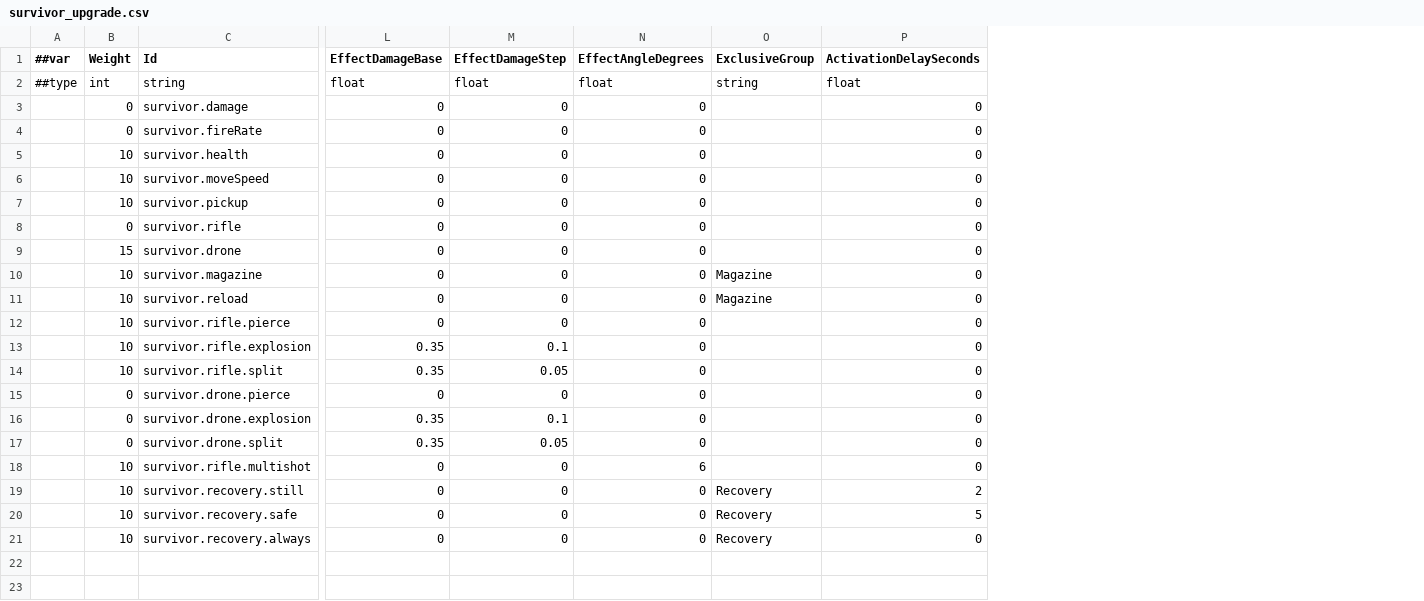
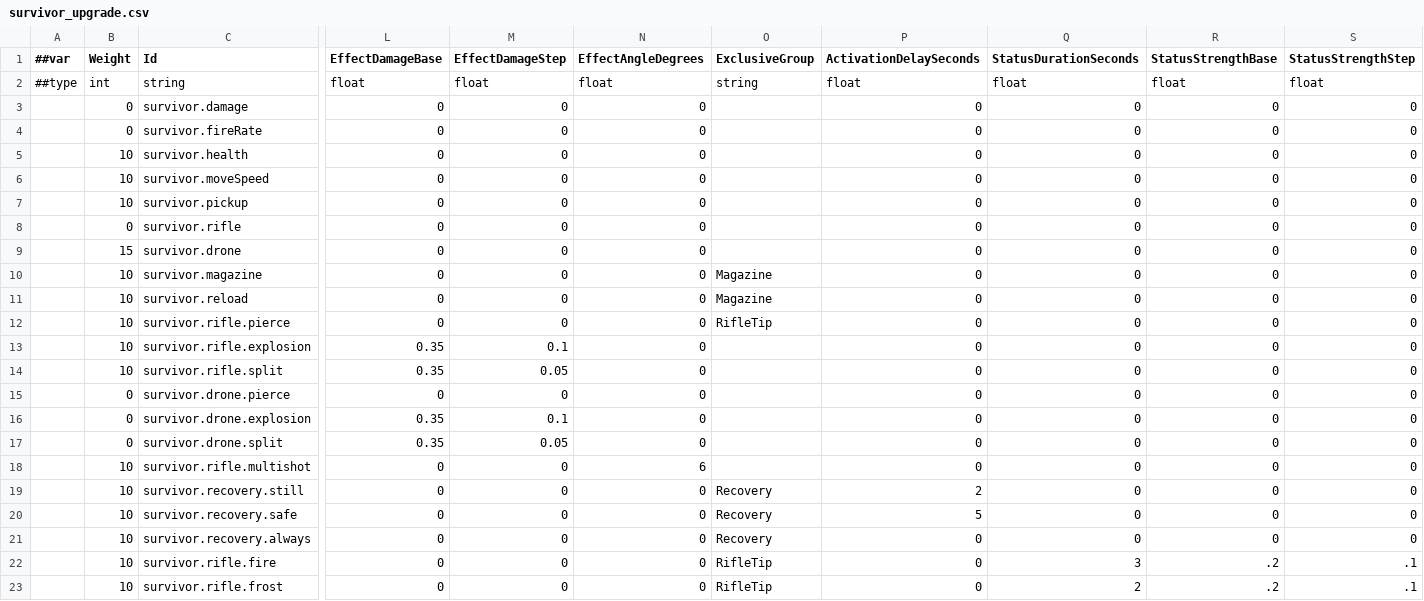
Before and after one commit to godspacecc/FirepowerLoop, a CSV file: Config/DataCsv/survivor_upgrade.csv, drawn as a sheet; only a part is shown, gaps mark what is left out; rows hold the shown columns only; the diff names each change by its address in the sheet, - before the commit and + after, or states it on an @@ line.

```diff
--- a/Config/DataCsv/survivor_upgrade.csv
+++ b/Config/DataCsv/survivor_upgrade.csv
+column Q (StatusDurationSeconds), rows 2-21: float | 0 | 0 | 0 | 0 | 0 | 0 | 0 | 0 | 0 | 0 | 0 | 0 | 0 | 0 | 0 | 0 | 0 | 0 | 0
+column R (StatusStrengthBase), rows 2-21: float | 0 | 0 | 0 | 0 | 0 | 0 | 0 | 0 | 0 | 0 | 0 | 0 | 0 | 0 | 0 | 0 | 0 | 0 | 0
+column S (StatusStrengthStep), rows 2-21: float | 0 | 0 | 0 | 0 | 0 | 0 | 0 | 0 | 0 | 0 | 0 | 0 | 0 | 0 | 0 | 0 | 0 | 0 | 0
-O12 (ExclusiveGroup): (empty)
+O12 (ExclusiveGroup): RifleTip
+row 22:  | 10 | survivor.rifle.fire | 0 | 0 | 0 | RifleTip | 0 | 3 | .2 | .1
+row 23:  | 10 | survivor.rifle.frost | 0 | 0 | 0 | RifleTip | 0 | 2 | .2 | .1
```
Also changed, not shown: 38 other files.
